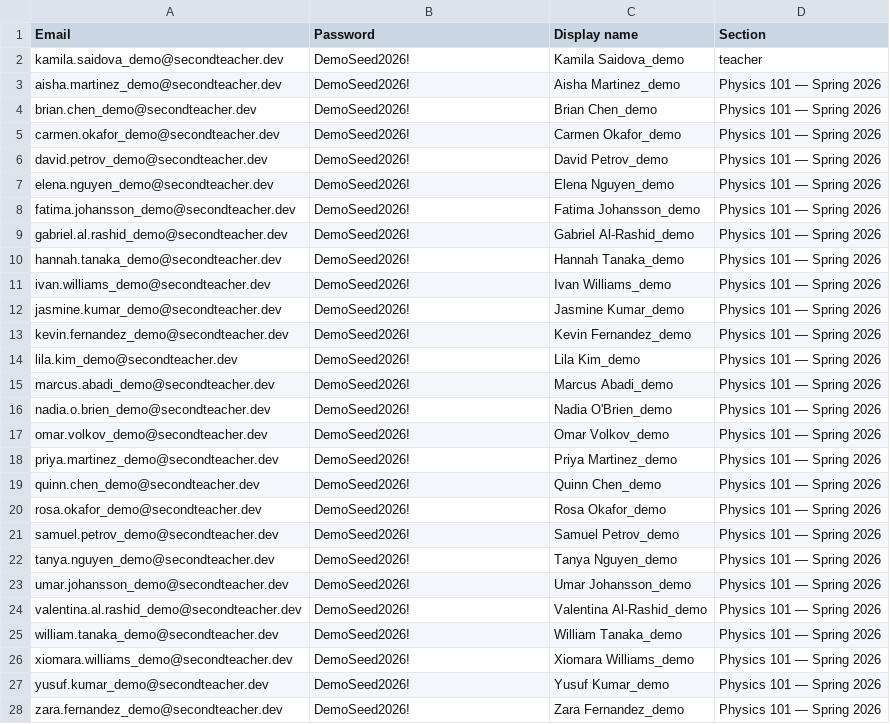
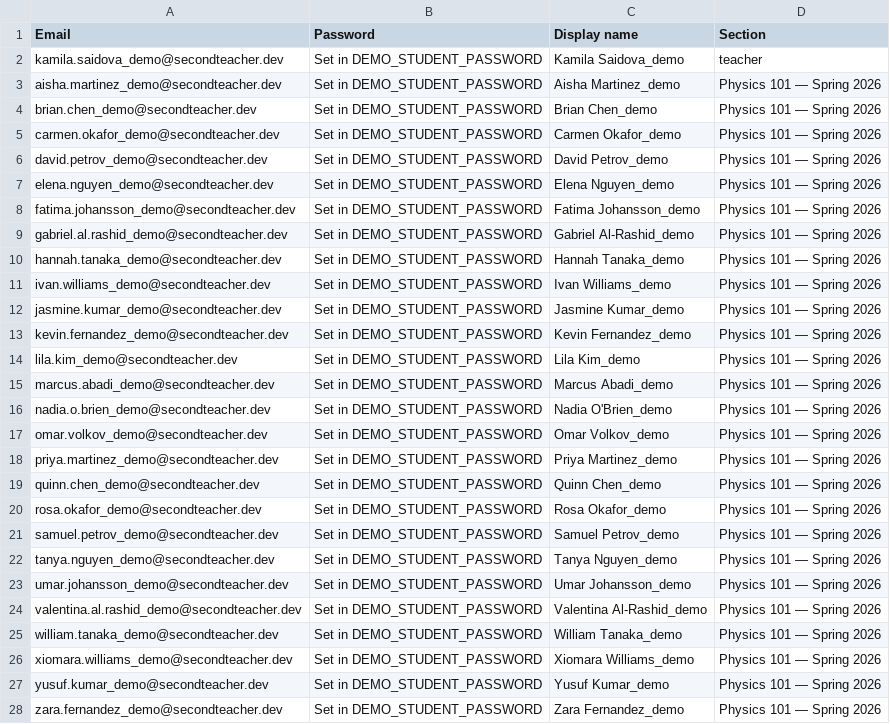
Before and after one commit to Janoff14/Second-Teacher, a CSV file: docs/demo-seed-accounts.csv, drawn as a sheet; only a part is shown; the diff covers the shown part only; the diff names each change by its address in the sheet, - before the commit and + after, or states it on an @@ line.

Commit message:
Remove exposed demo credentials

```diff
--- a/docs/demo-seed-accounts.csv
+++ b/docs/demo-seed-accounts.csv
-B2:B28 (Password): DemoSeed2026!
+B2:B28 (Password): Set in DEMO_STUDENT_PASSWORD
```
Also changed, not shown: 4 edited cells elsewhere in this file, 16 other files.
